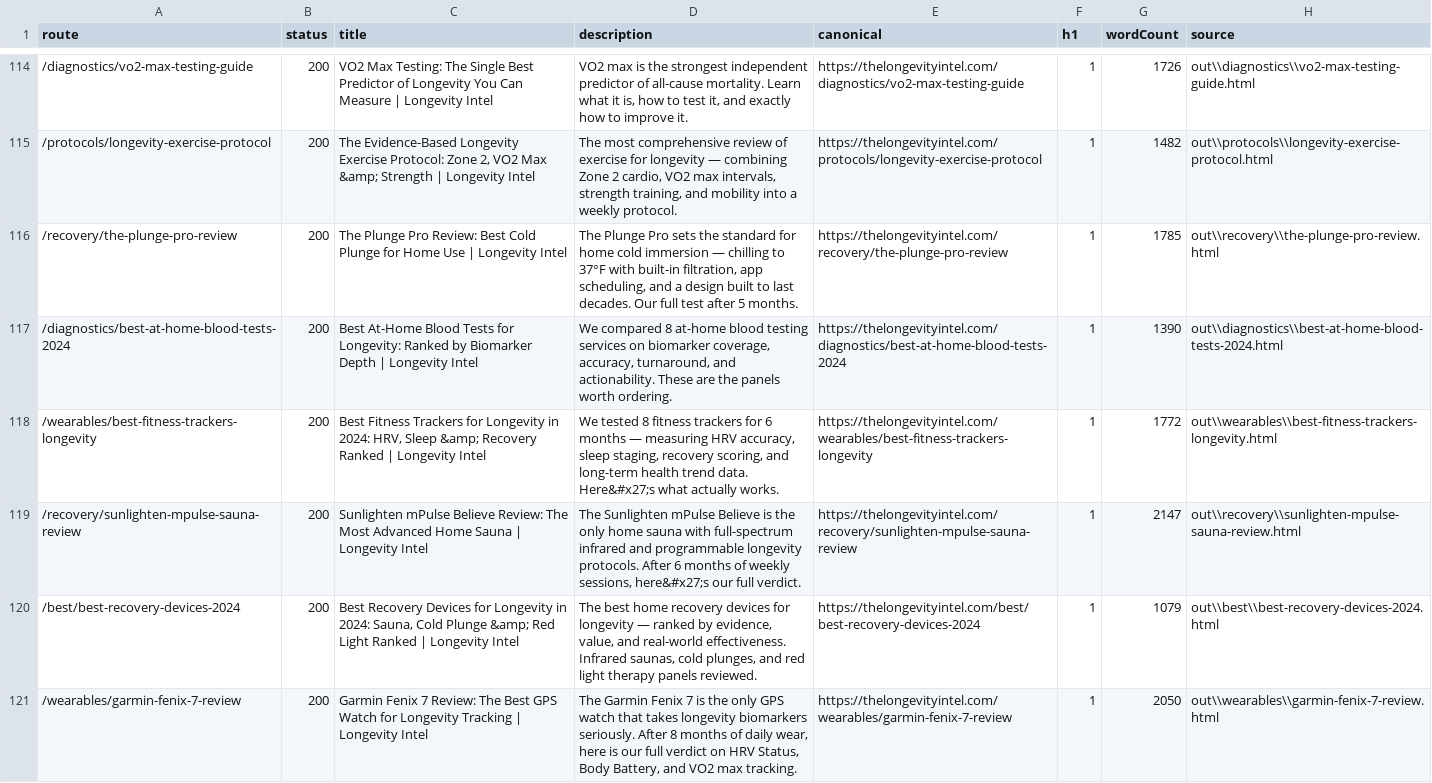
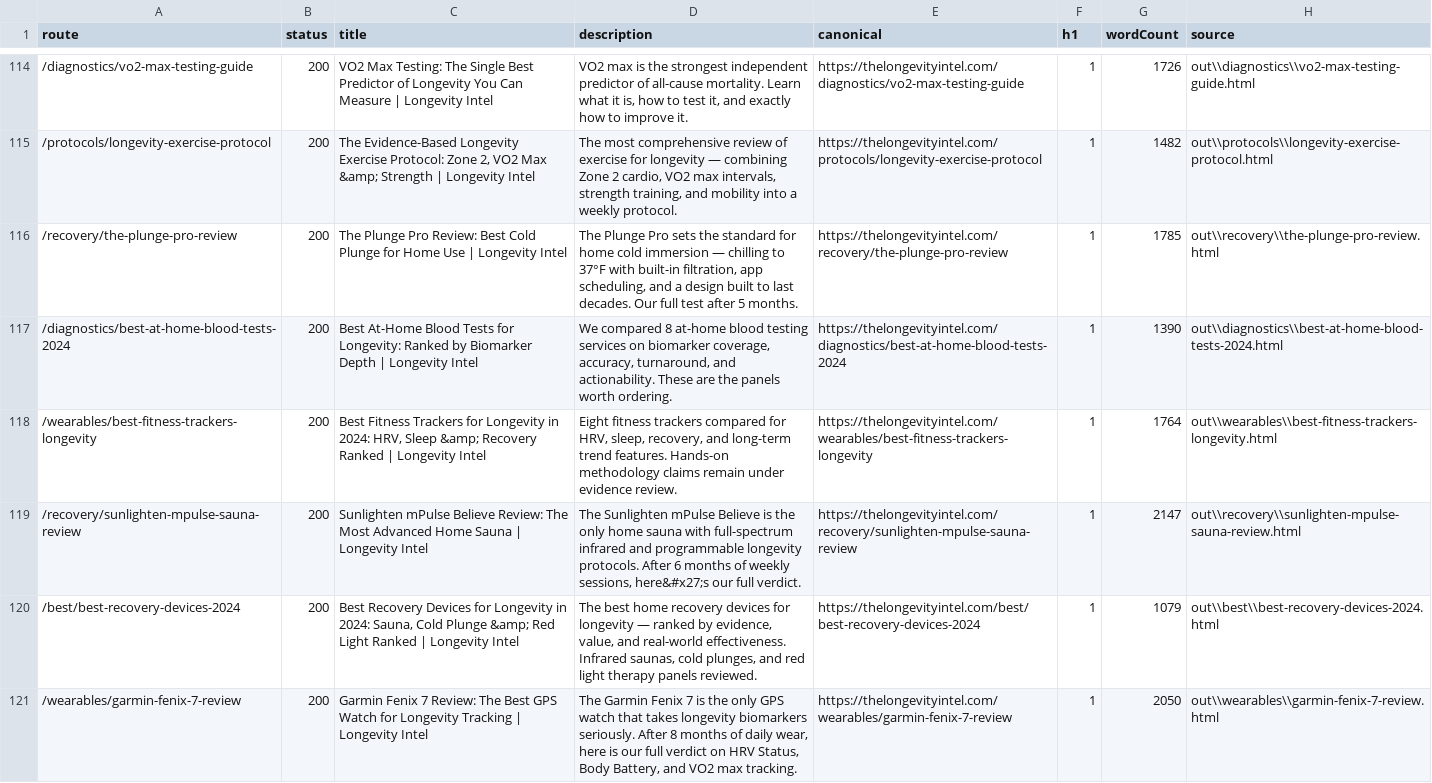
Before and after one commit to hardcor3nl/longevitylab, a CSV file: docs/seo-recovery/url-inventory.csv, drawn as a sheet; only a part is shown, gaps mark what is left out; the diff covers the shown part only.

```diff
--- a/docs/seo-recovery/url-inventory.csv
+++ b/docs/seo-recovery/url-inventory.csv
@@ -117,3 +117,3 @@ route,status,title,description,canonical,h1,wordCount,source
 "/diagnostics/best-at-home-blood-tests-2024",200,"Best At-Home Blood Tests for Longevity: Ranked by Biomarker Depth | Longevity Intel","We compared 8 at-home blood testing services on biomarker coverage, accuracy, turnaround, and actionability. These are the panels worth ordering.","https://thelongevityintel.com/diagnostics/best-at-home-blood-tests-2024",1,1390,"out\\diagnostics\\best-at-home-blood-tests-2024.html"
-"/wearables/best-fitness-trackers-longevity",200,"Best Fitness Trackers for Longevity in 2024: HRV, Sleep &amp; Recovery Ranked | Longevity Intel","We tested 8 fitness trackers for 6 months — measuring HRV accuracy, sleep staging, recovery scoring, and long-term health trend data. Here&#x27;s what actually works.","https://thelongevityintel.com/wearables/best-fitness-trackers-longevity",1,1772,"out\\wearables\\best-fitness-trackers-longevity.html"
+"/wearables/best-fitness-trackers-longevity",200,"Best Fitness Trackers for Longevity in 2024: HRV, Sleep &amp; Recovery Ranked | Longevity Intel","Eight fitness trackers compared for HRV, sleep, recovery, and long-term trend features. Hands-on methodology claims remain under evidence review.","https://thelongevityintel.com/wearables/best-fitness-trackers-longevity",1,1764,"out\\wearables\\best-fitness-trackers-longevity.html"
 "/recovery/sunlighten-mpulse-sauna-review",200,"Sunlighten mPulse Believe Review: The Most Advanced Home Sauna | Longevity Intel","The Sunlighten mPulse Believe is the only home sauna with full-spectrum infrared and programmable longevity protocols. After 6 months of weekly sessions, here&#x27;s our full verdict.","https://thelongevityintel.com/recovery/sunlighten-mpulse-sauna-review",1,2147,"out\\recovery\\sunlighten-mpulse-sauna-review.html"
```
Also changed, not shown: 12 edited cells elsewhere in this file, docs/seo-recovery/claims-audit.csv, docs/seo-recovery/content-decisions.csv, 8 other files.
